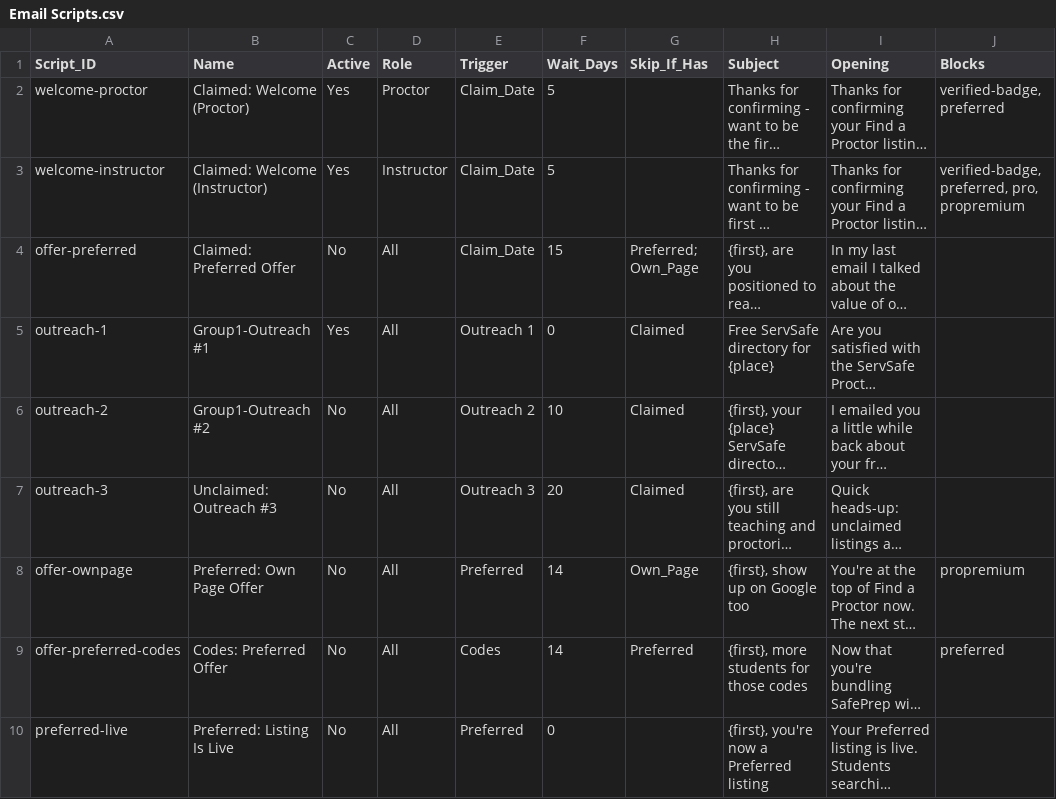
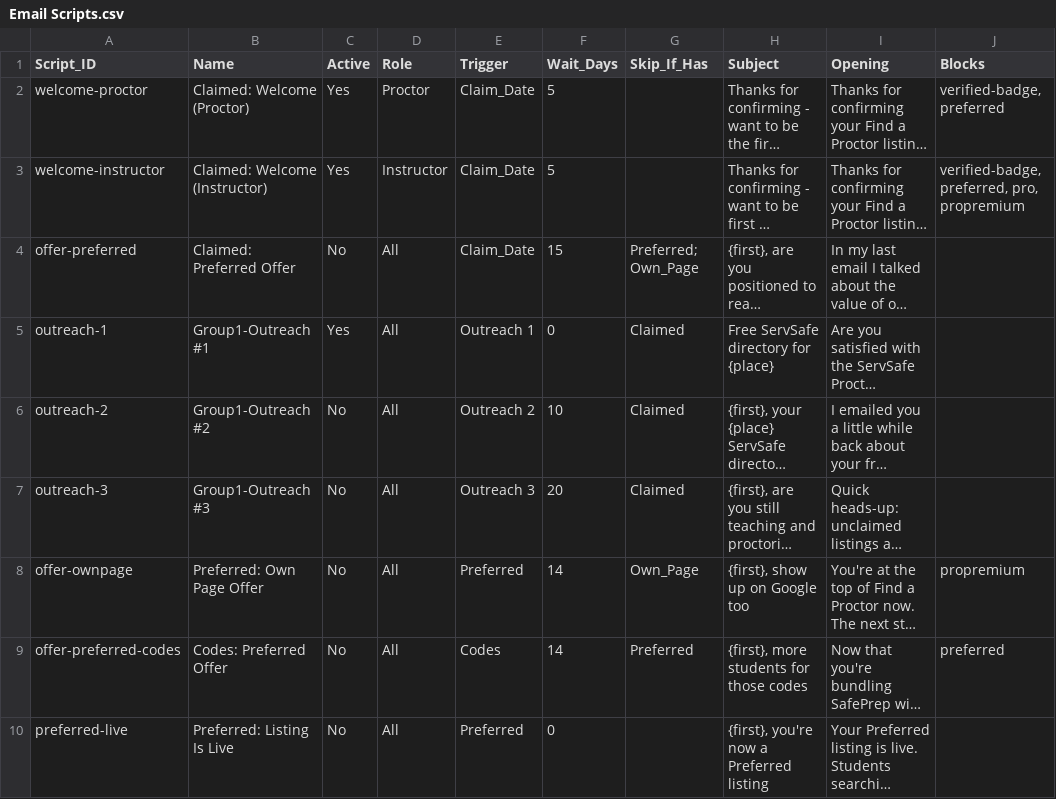
Before and after one commit to novernmanagement-coder/SafePrep_Content, a CSV file: Email Scripts.csv, drawn as a sheet; only a part is shown; long unchanged cells end in …; the diff names each change by its address in the sheet, - before the commit and + after, or states it on an @@ line.

Commit message:
CMS update: Email Scripts.csv

```diff
--- a/Email Scripts.csv
+++ b/Email Scripts.csv
-B7 (Name): Unclaimed: Outreach #3
+B7 (Name): Group1-Outreach #3
```
